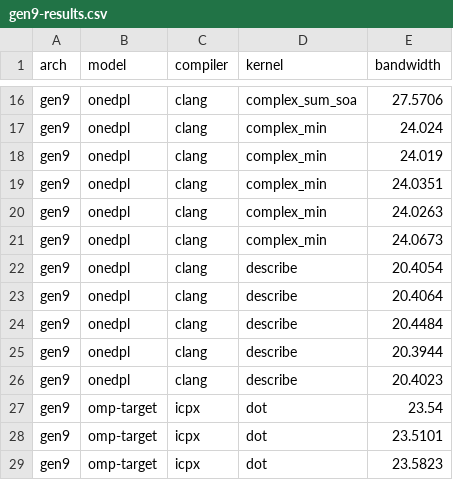
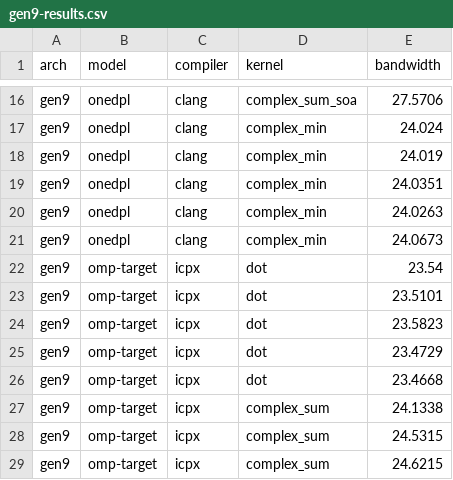
Before and after one commit to UoB-HPC/everythingsreduced, a CSV file: results/gen9-results.csv, drawn as a sheet; only a part is shown, gaps mark what is left out; the shorter side is filled out with more unchanged rows; the diff names each change by its address in the sheet, - before the commit and + after, or states it on an @@ line.

Commit message:
Gen9 Describe OneDPL fails validation, so remove results

```diff
--- a/results/gen9-results.csv
+++ b/results/gen9-results.csv
-row 22: gen9 | onedpl | clang | describe | 20.4054
-row 23: gen9 | onedpl | clang | describe | 20.4064
-row 24: gen9 | onedpl | clang | describe | 20.4484
-row 25: gen9 | onedpl | clang | describe | 20.3944
-row 26: gen9 | onedpl | clang | describe | 20.4023
```
